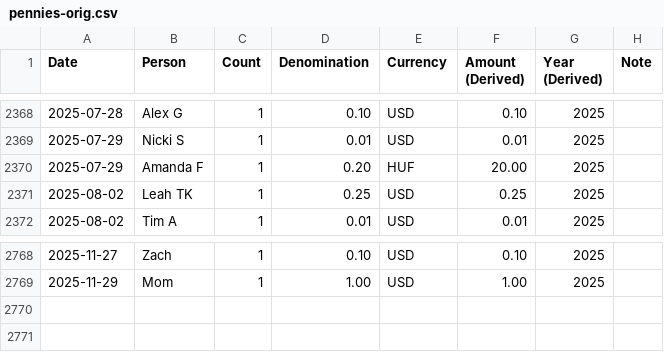
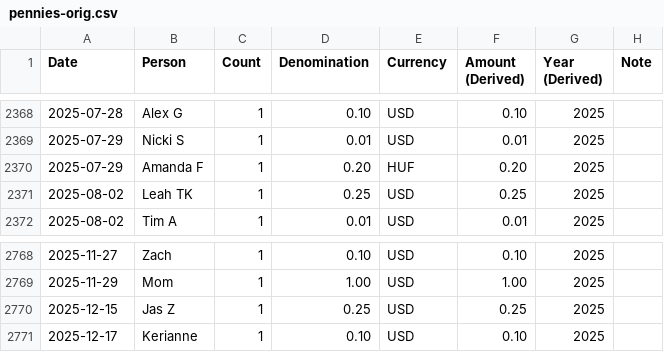
Before and after one commit to zachmargolis/pennies, a CSV file: pennies-orig.csv, drawn as a sheet; only a part is shown, gaps mark what is left out.

Commit message:
Update data

```diff
--- a/pennies-orig.csv
+++ b/pennies-orig.csv
@@ -2369,3 +2369,3 @@ Date,Person,Count,Denomination,Currency,Amount (Derived),Year (Derived),Note,,
 2025-07-29,Nicki S,1,0.01,USD,0.01,2025,,,
-2025-07-29,Amanda F,1,0.20,HUF,20.00,2025,,,
+2025-07-29,Amanda F,1,0.20,HUF,0.20,2025,,,
 2025-08-02,Leah TK,1,0.25,USD,0.25,2025,,,
@@ -2769 +2769,3 @@ Date,Person,Count,Denomination,Currency,Amount (Derived),Year (Derived),Note,,
 2025-11-29,Mom,1,1.00,USD,1.00,2025,,,
+2025-12-15,Jas Z,1,0.25,USD,0.25,2025,,,
+2025-12-17,Kerianne,1,0.10,USD,0.10,2025,,,
```
